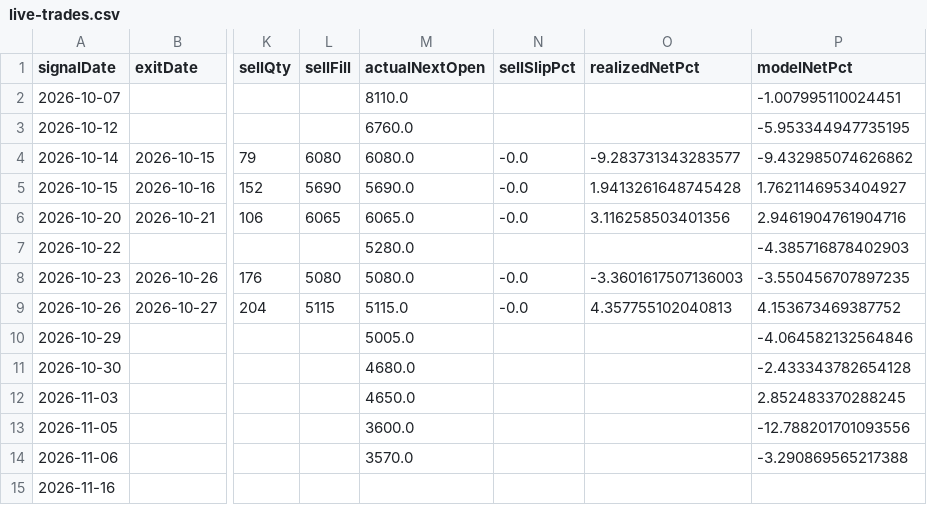
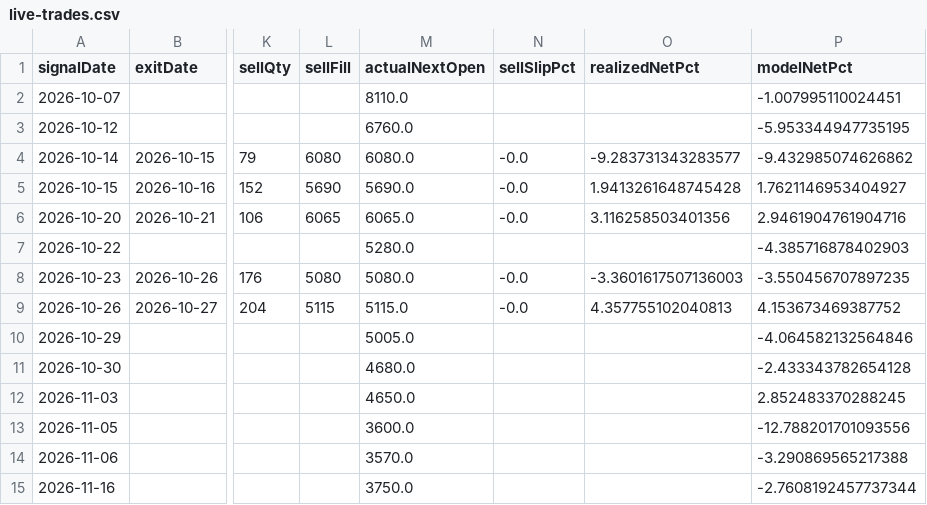
Before and after one commit to jkdevjob/jkquant, a CSV file: data/etf-overnight-research/live-trades.csv, drawn as a sheet; only a part is shown, gaps mark what is left out; the diff names each change by its address in the sheet, - before the commit and + after, or states it on an @@ line.

```diff
--- a/data/etf-overnight-research/live-trades.csv
+++ b/data/etf-overnight-research/live-trades.csv
-M15 (actualNextOpen): (empty)
+M15 (actualNextOpen): 3750.0
-P15 (modelNetPct): (empty)
+P15 (modelNetPct): -2.7608192457737344
```
Also changed, not shown: data/etf-overnight-research/signals.csv, data/opening-gapdown-research/decisions.csv, 40 other files.
